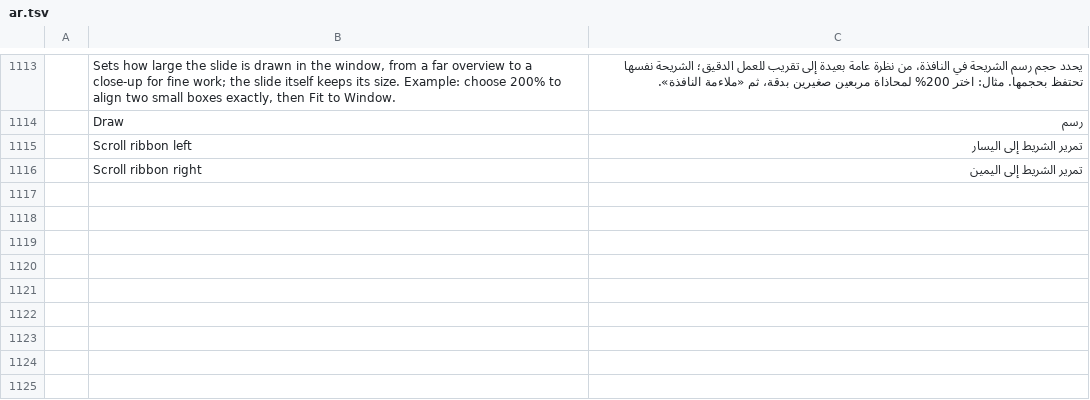
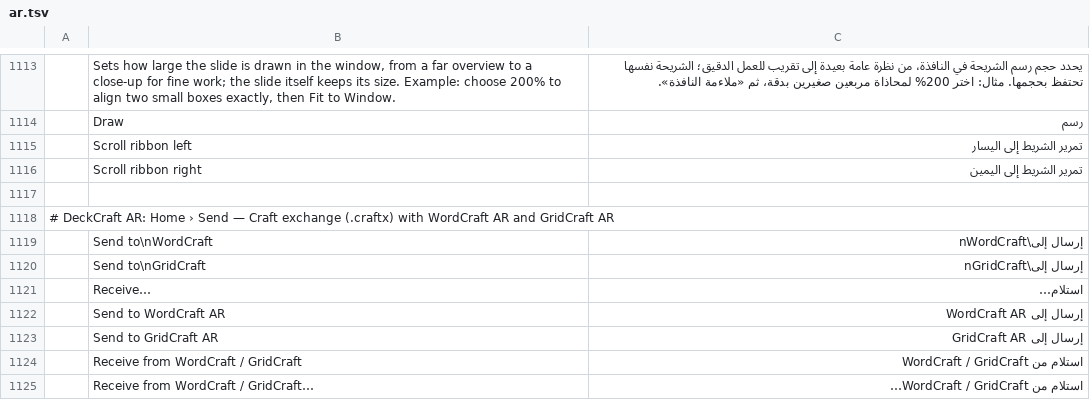
Before and after one commit to dometroniq-alt/deckcraft-ar, a TSV file: crates/ui-egui/src/i18n/ar.tsv, drawn as a sheet; only a part is shown, gaps mark what is left out; the diff covers the shown part only; the diff names each change by its address in the sheet, - before the commit and + after, or states it on an @@ line.

```diff
--- a/crates/ui-egui/src/i18n/ar.tsv
+++ b/crates/ui-egui/src/i18n/ar.tsv
+row 1117: (empty)
+row 1118: # DeckCraft AR: Home › Send — Craft exchange (.craftx) with WordCraft AR and GridCraft AR
+row 1119:  | Send to\nWordCraft | إرسال إلى\nWordCraft
+row 1120:  | Send to\nGridCraft | إرسال إلى\nGridCraft
+row 1121:  | Receive… | استلام…
+row 1122:  | Send to WordCraft AR | إرسال إلى WordCraft AR
+row 1123:  | Send to GridCraft AR | إرسال إلى GridCraft AR
+row 1124:  | Receive from WordCraft / GridCraft | استلام من WordCraft / GridCraft
+row 1125:  | Receive from WordCraft / GridCraft… | استلام من WordCraft / GridCraft…
```
Also changed, not shown: 8 added rows elsewhere in this file, 18 other files.
